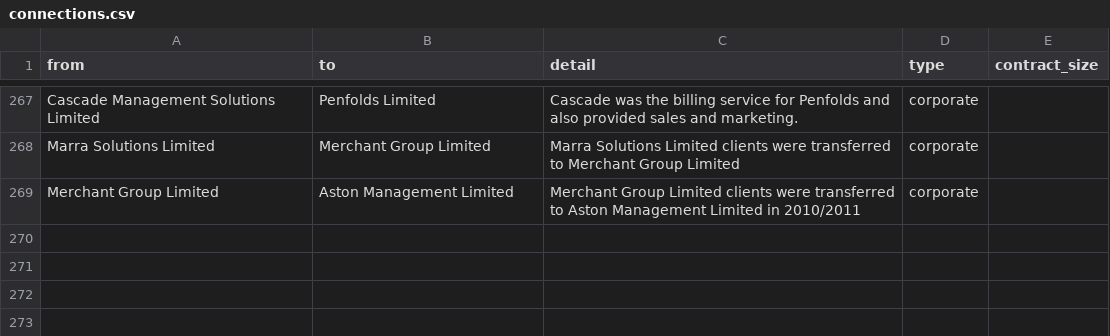
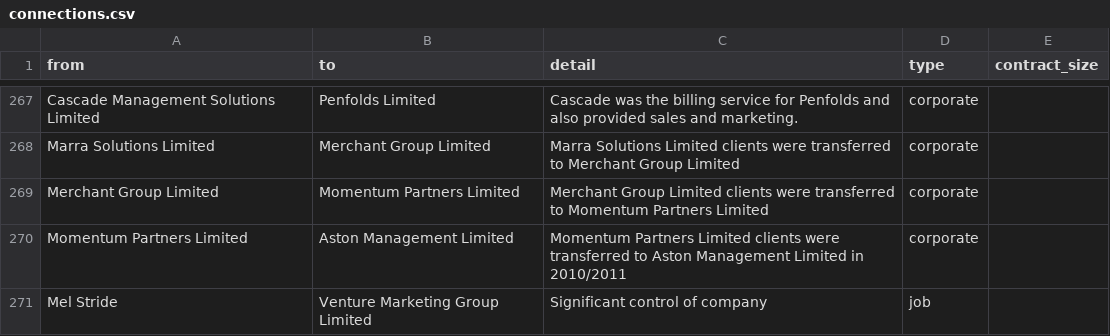
Before and after one commit to prime23-gareth/my-little-crony, a CSV file: App/connections.csv, drawn as a sheet; only a part is shown, gaps mark what is left out.

Commit message:
Minor update and correction to people and connections

```diff
--- a/App/connections.csv
+++ b/App/connections.csv
@@ -268,2 +268,4 @@ Cascade Management Solutions Limited,Penfolds Limited,Cascade was the billing se
 Marra Solutions Limited,Merchant Group Limited,Marra Solutions Limited clients were transferred to Merchant Group Limited,corporate,
-Merchant Group Limited,Aston Management Limited,Merchant Group Limited clients were transferred to Aston Management Limited in 2010/2011,corporate,
+Merchant Group Limited,Momentum Partners Limited,Merchant Group Limited clients were transferred to Momentum Partners Limited,corporate,
+Momentum Partners Limited,Aston Management Limited,Momentum Partners Limited clients were transferred to Aston Management Limited in 2010/2011,corporate,
+Mel Stride,Venture Marketing Group Limited,Significant control of company,job,
```
Also changed, not shown: App/people.csv, 3 other files.
